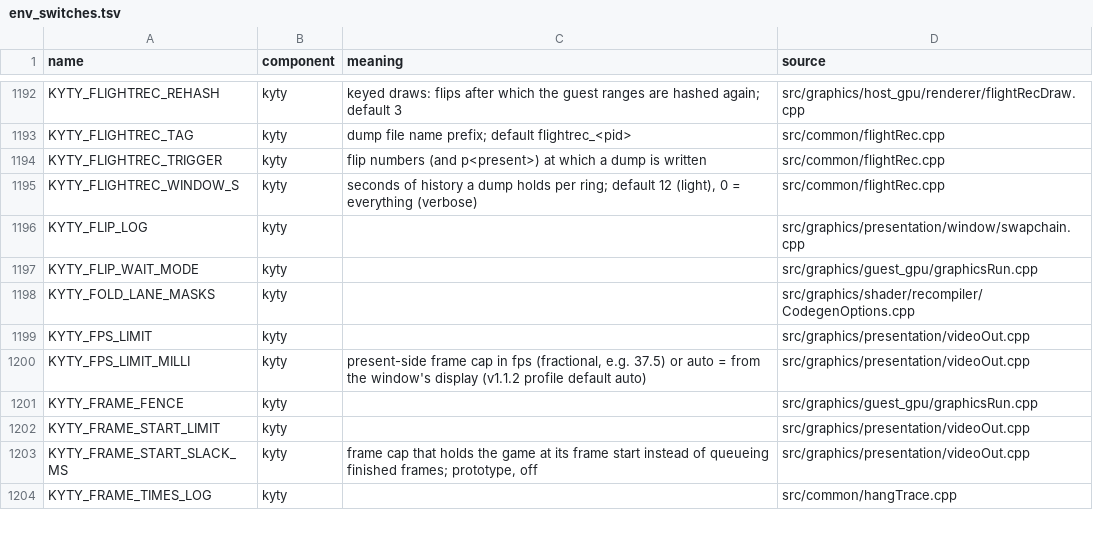
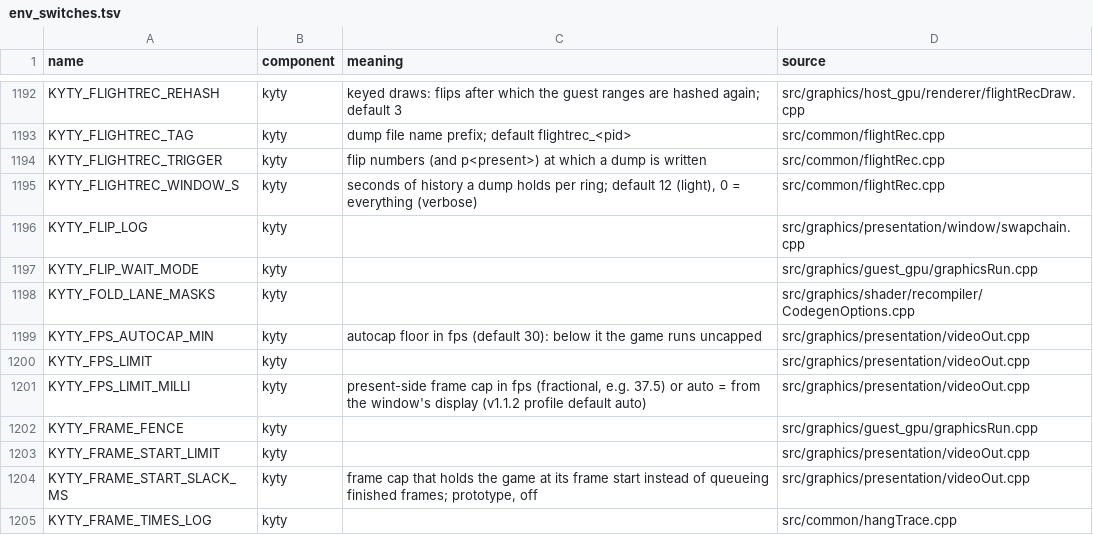
Before and after one commit to computerguy526/nativeps5, a TSV file: docs/env_switches.tsv, drawn as a sheet; only a part is shown, gaps mark what is left out.

```diff
--- a/docs/env_switches.tsv
+++ b/docs/env_switches.tsv
@@ -1198,2 +1198,3 @@ KYTY_FLIP_WAIT_MODE	kyty		src/graphics/guest_gpu/graphicsRun.cpp
 KYTY_FOLD_LANE_MASKS	kyty		src/graphics/shader/recompiler/CodegenOptions.cpp
+KYTY_FPS_AUTOCAP_MIN	kyty	autocap floor in fps (default 30): below it the game runs uncapped	src/graphics/presentation/videoOut.cpp
 KYTY_FPS_LIMIT	kyty		src/graphics/presentation/videoOut.cpp
```
Also changed, not shown: games/PPSA21564/metal-gfx-pairs.tsv, games/PPSA21564/metal-shaders.tsv, 4 other files.
